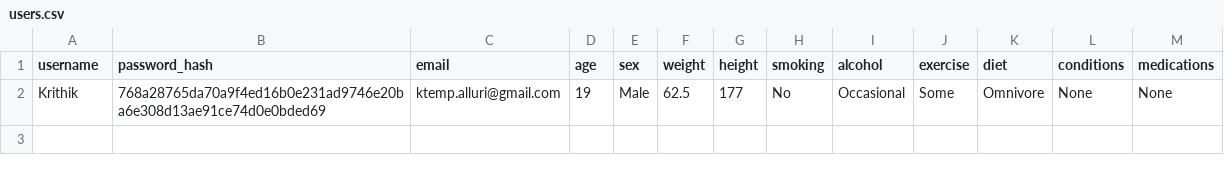
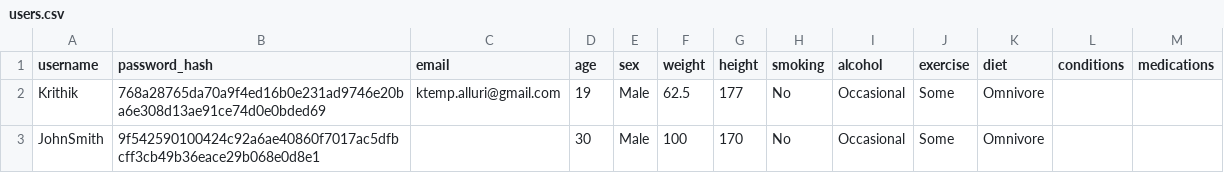
Before and after one commit to KrithikAlluri/Lifeline, a CSV file: lifeline_app_rpi/data/users.csv, drawn as a sheet.

```diff
--- a/lifeline_app_rpi/data/users.csv
+++ b/lifeline_app_rpi/data/users.csv
@@ -1,2 +1,3 @@
 username,password_hash,email,age,sex,weight,height,smoking,alcohol,exercise,diet,conditions,medications
-Krithik,768a28765da70a9f4ed16b0e231ad9746e20ba6e308d13ae91ce74d0e0bded69,ktemp.alluri@gmail.com,19,Male,62.5,177,No,Occasional,Some,Omnivore,None,None
+Krithik,768a28765da70a9f4ed16b0e231ad9746e20ba6e308d13ae91ce74d0e0bded69,ktemp.alluri@gmail.com,19,Male,62.5,177,No,Occasional,Some,Omnivore,,
+JohnSmith,9f542590100424c92a6ae40860f7017ac5dfbcff3cb49b36eace29b068e0d8e1,,30,Male,100,170,No,Occasional,Some,Omnivore,,
```
Also changed, not shown: lifeline_app_rpi/data/tests.csv, 2 other files.
